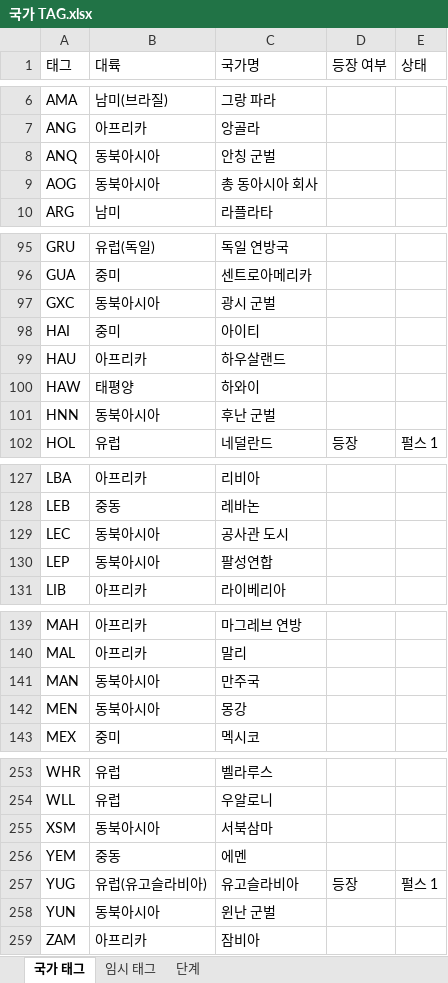
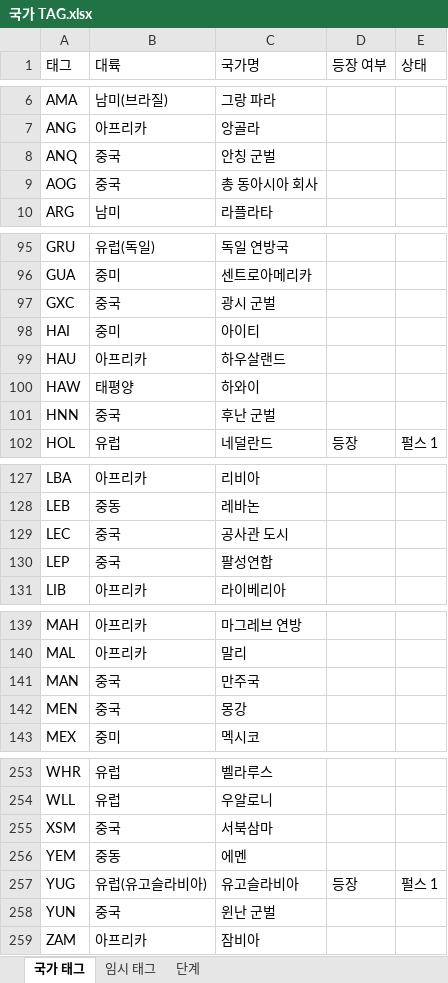
Before and after one commit to MADCAT416/megrez, an Excel workbook: 국가 TAG.xlsx, sheet 국가 태그, drawn as a sheet; only a part is shown, gaps mark what is left out; values as stored, in another font and other column widths than the file's, no borders; the diff covers the shown part only; the diff names each change by its address in the sheet, - before the commit and + after, or states it on an @@ line.

```diff
--- a/국가 TAG.xlsx (sheet 국가 태그)
+++ b/국가 TAG.xlsx (sheet 국가 태그)
-B8:B9 (대륙): 동북아시아
+B8:B9 (대륙): 중국
-B97 (대륙): 동북아시아
+B97 (대륙): 중국
-B101 (대륙): 동북아시아
+B101 (대륙): 중국
-B129:B130 (대륙): 동북아시아
+B129:B130 (대륙): 중국
-B141:B142 (대륙): 동북아시아
+B141:B142 (대륙): 중국
-B255 (대륙): 동북아시아
+B255 (대륙): 중국
-B258 (대륙): 동북아시아
+B258 (대륙): 중국
```
Also changed, not shown: 7 edited cells elsewhere in this sheet, 4 other files.
